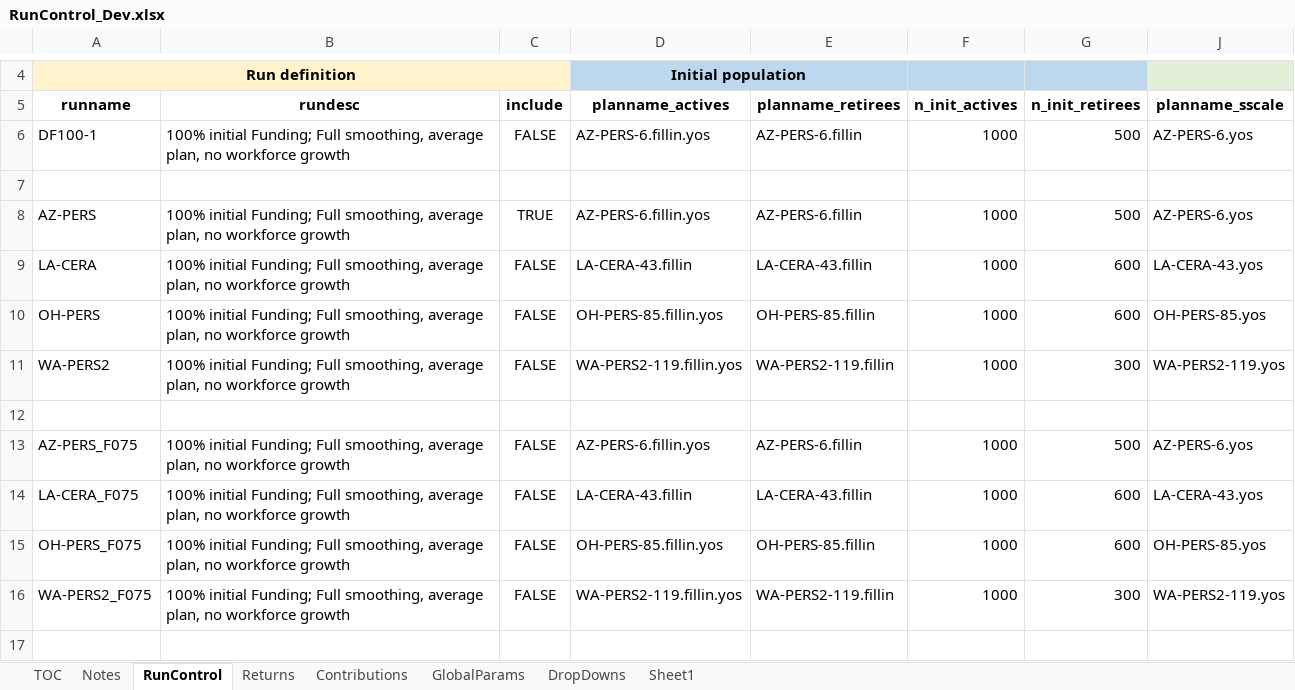
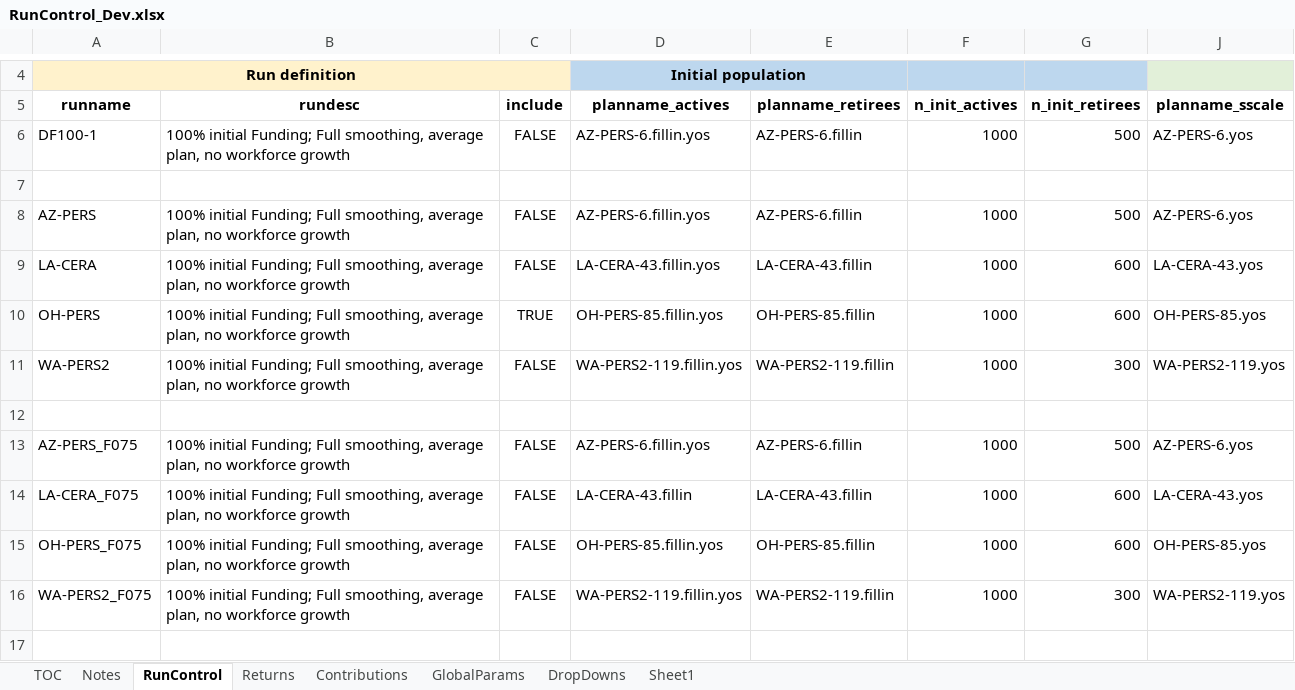
Before and after one commit to yimengyin16/Model_Main, an Excel workbook: IO_Dev/RunControl_Dev.xlsx, sheet RunControl, drawn as a sheet; only a part is shown, gaps mark what is left out; values as stored, in another font and other column widths than the file's, no borders; the diff names each change by its address in the sheet, - before the commit and + after, or states it on an @@ line.

```diff
--- a/IO_Dev/RunControl_Dev.xlsx (sheet RunControl)
+++ b/IO_Dev/RunControl_Dev.xlsx (sheet RunControl)
-C8 (include): TRUE
+C8 (include): FALSE
-D9 (planname_actives): LA-CERA-43.fillin
+D9 (planname_actives): LA-CERA-43.fillin.yos
-C10 (include): FALSE
+C10 (include): TRUE
```
Also changed, not shown: 4 other files.
